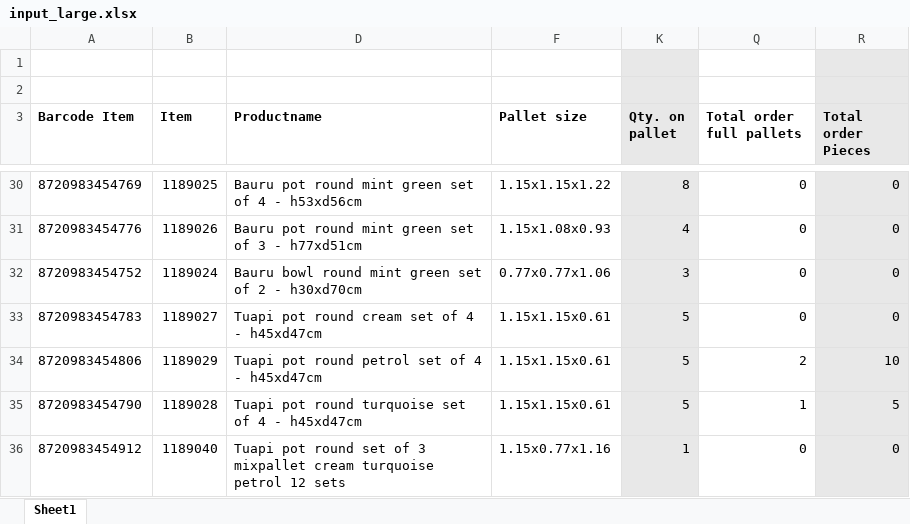
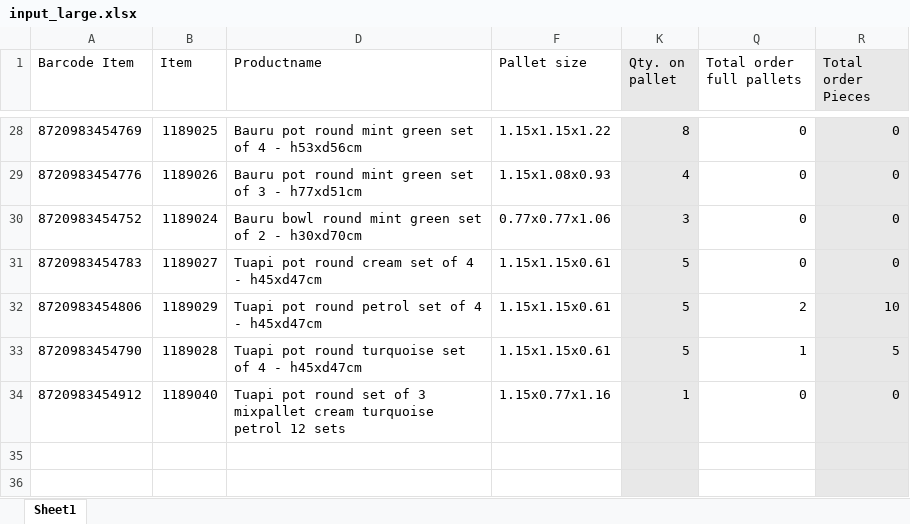
Before and after one commit to yolinab/Container_filling_final, an Excel workbook: sample_instances/input_large.xlsx, sheet Sheet1, drawn as a sheet; only a part is shown, gaps mark what is left out; values as stored, in another font and other column widths than the file's, no borders; removed rows and columns are numbered as before the commit, all else as after; the diff names each change by its address in the sheet, - before the commit and + after, or states it on an @@ line.

Commit message:
Heigth ordering constraint and read real order sheet instead on template excel

```diff
--- a/sample_instances/input_large.xlsx (sheet Sheet1)
+++ b/sample_instances/input_large.xlsx (sheet Sheet1)
-row 1: (empty)
-row 2: (empty)
-A1:B1 bold: on
+A1:B1 bold: off
-D1 bold: on
+D1 bold: off
-F1 bold: on
+F1 bold: off
-K1 bold: on
+K1 bold: off
-Q1:R1 bold: on
+Q1:R1 bold: off
+row 35: (empty)
+row 36: (empty)
```
Also changed, not shown: 6 other files.
